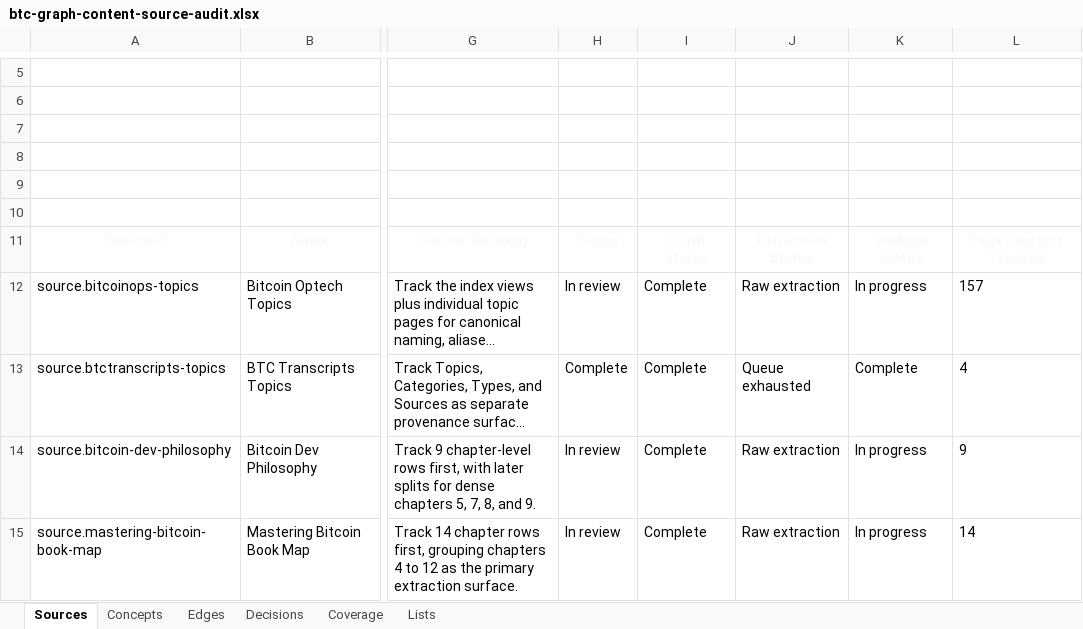
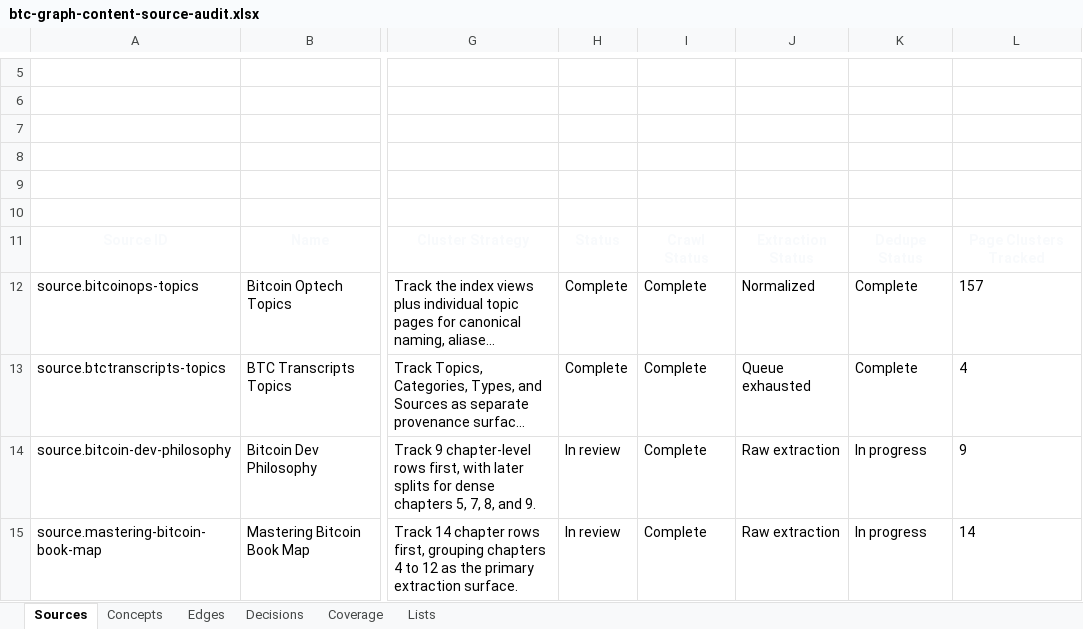
Before and after one commit to brenorb/btc-graph, an Excel workbook: outputs/content-source-audit/btc-graph-content-source-audit.xlsx, sheet Sources, drawn as a sheet; only a part is shown, gaps mark what is left out; long unchanged cells end in …; values as stored, in another font and other column widths than the file's, no borders; the diff covers the shown part only; the diff names each change by its address in the sheet, - before the commit and + after, or states it on an @@ line.

```diff
--- a/outputs/content-source-audit/btc-graph-content-source-audit.xlsx (sheet Sources)
+++ b/outputs/content-source-audit/btc-graph-content-source-audit.xlsx (sheet Sources)
-H12: In review
+H12: Complete
-J12: Raw extraction
+J12: Normalized
-K12: In progress
+K12: Complete
```
Also changed, not shown: 4 edited cells elsewhere in this sheet, sheet Coverage, 1 other file.
